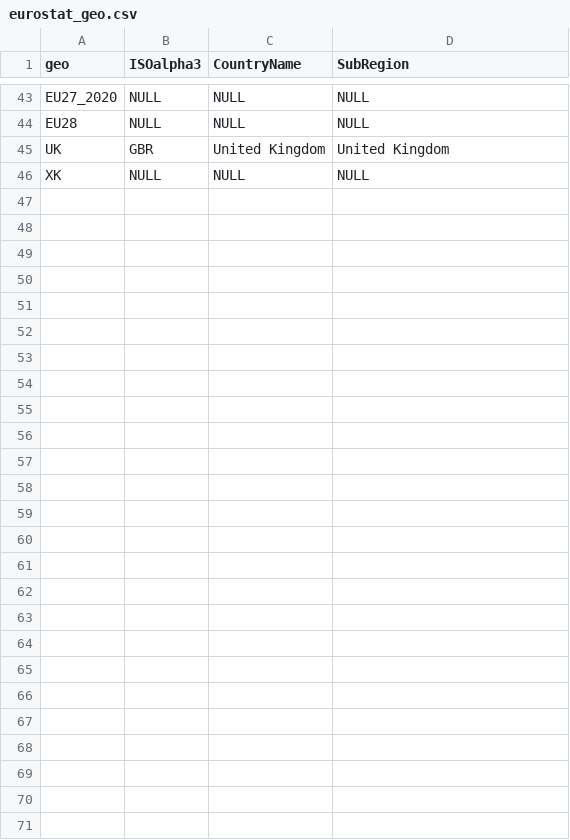
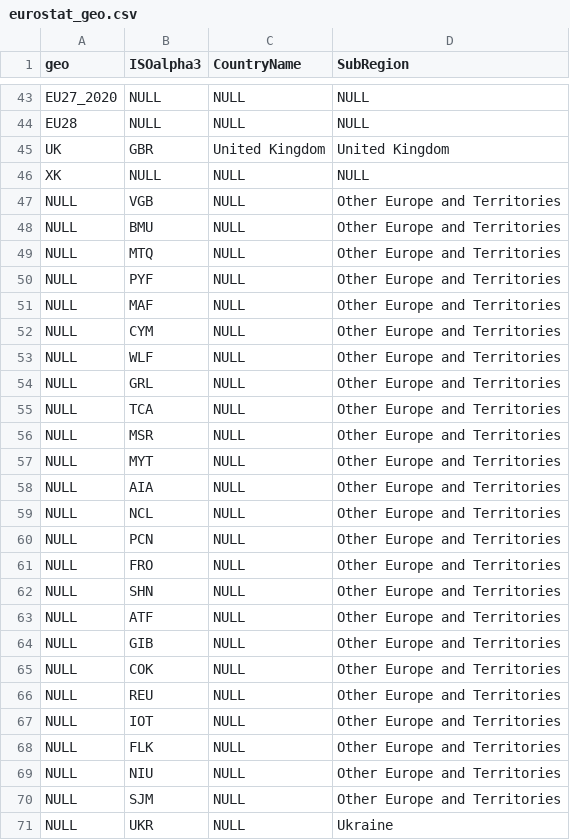
Before and after one commit to CSISdefense/Lookup-Tables, a CSV file: location/eurostat_geo.csv, drawn as a sheet; only a part is shown, gaps mark what is left out; the diff covers the shown part only; the diff names each change by its address in the sheet, - before the commit and + after, or states it on an @@ line.

Commit message:
Labeling for USITC integration

```diff
--- a/location/eurostat_geo.csv
+++ b/location/eurostat_geo.csv
+row 47: NULL | VGB | NULL | Other Europe and Territories
+row 48: NULL | BMU | NULL | Other Europe and Territories
+row 49: NULL | MTQ | NULL | Other Europe and Territories
+row 50: NULL | PYF | NULL | Other Europe and Territories
+row 51: NULL | MAF | NULL | Other Europe and Territories
+row 52: NULL | CYM | NULL | Other Europe and Territories
+row 53: NULL | WLF | NULL | Other Europe and Territories
+row 54: NULL | GRL | NULL | Other Europe and Territories
+row 55: NULL | TCA | NULL | Other Europe and Territories
+row 56: NULL | MSR | NULL | Other Europe and Territories
+row 57: NULL | MYT | NULL | Other Europe and Territories
+row 58: NULL | AIA | NULL | Other Europe and Territories
+row 59: NULL | NCL | NULL | Other Europe and Territories
+row 60: NULL | PCN | NULL | Other Europe and Territories
+row 61: NULL | FRO | NULL | Other Europe and Territories
+row 62: NULL | SHN | NULL | Other Europe and Territories
+row 63: NULL | ATF | NULL | Other Europe and Territories
+row 64: NULL | GIB | NULL | Other Europe and Territories
+row 65: NULL | COK | NULL | Other Europe and Territories
+row 66: NULL | REU | NULL | Other Europe and Territories
+row 67: NULL | IOT | NULL | Other Europe and Territories
+row 68: NULL | FLK | NULL | Other Europe and Territories
+row 69: NULL | NIU | NULL | Other Europe and Territories
+row 70: NULL | SJM | NULL | Other Europe and Territories
+row 71: NULL | UKR | NULL | Ukraine
```
Also changed, not shown: 7 edited cells elsewhere in this file.
